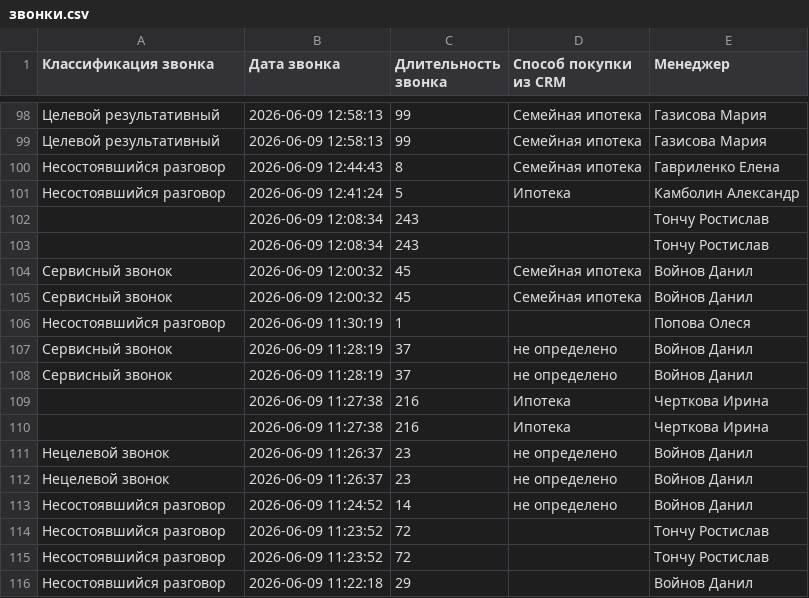
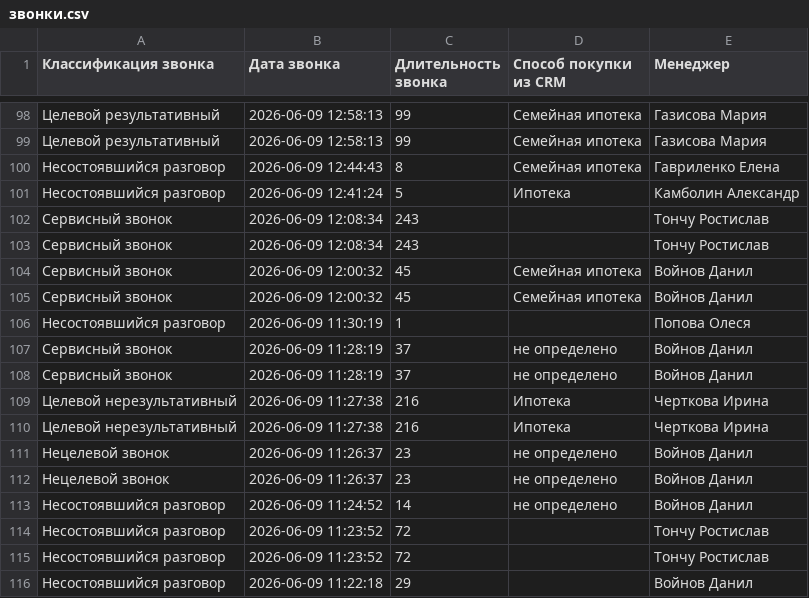
Before and after one commit to formula-agency/otchet-po-mopam, a CSV file: vats data/01.06-10.06/звонки.csv, drawn as a sheet; only a part is shown, gaps mark what is left out; the diff covers the shown part only.

```diff
--- a/vats data/01.06-10.06/звонки.csv
+++ b/vats data/01.06-10.06/звонки.csv
@@ -101,4 +101,4 @@
 "Несостоявшийся разговор";"2026-06-09 12:41:24";"5";"Ипотека";"Камболин Александр"
-"";"2026-06-09 12:08:34";"243";"";"Тончу Ростислав"
-"";"2026-06-09 12:08:34";"243";"";"Тончу Ростислав"
+"Сервисный звонок";"2026-06-09 12:08:34";"243";"";"Тончу Ростислав"
+"Сервисный звонок";"2026-06-09 12:08:34";"243";"";"Тончу Ростислав"
 "Сервисный звонок";"2026-06-09 12:00:32";"45";"Семейная ипотека";"Войнов Данил"
@@ -108,4 +108,4 @@
 "Сервисный звонок";"2026-06-09 11:28:19";"37";"не определено";"Войнов Данил"
-"";"2026-06-09 11:27:38";"216";"Ипотека";"Черткова Ирина"
-"";"2026-06-09 11:27:38";"216";"Ипотека";"Черткова Ирина"
+"Целевой нерезультативный";"2026-06-09 11:27:38";"216";"Ипотека";"Черткова Ирина"
+"Целевой нерезультативный";"2026-06-09 11:27:38";"216";"Ипотека";"Черткова Ирина"
 "Нецелевой звонок";"2026-06-09 11:26:37";"23";"не определено";"Войнов Данил"
```
Also changed, not shown: 32 edited cells elsewhere in this file, vats data/01.06-10.06/эфир.csv.
